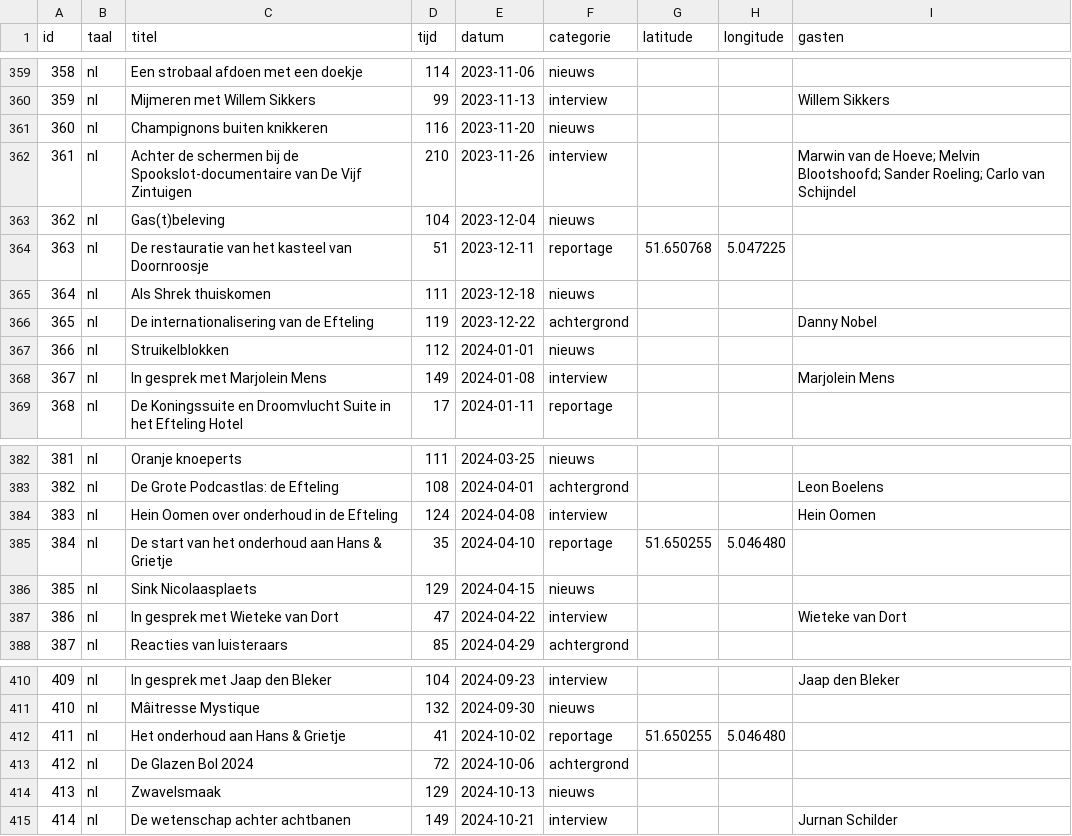
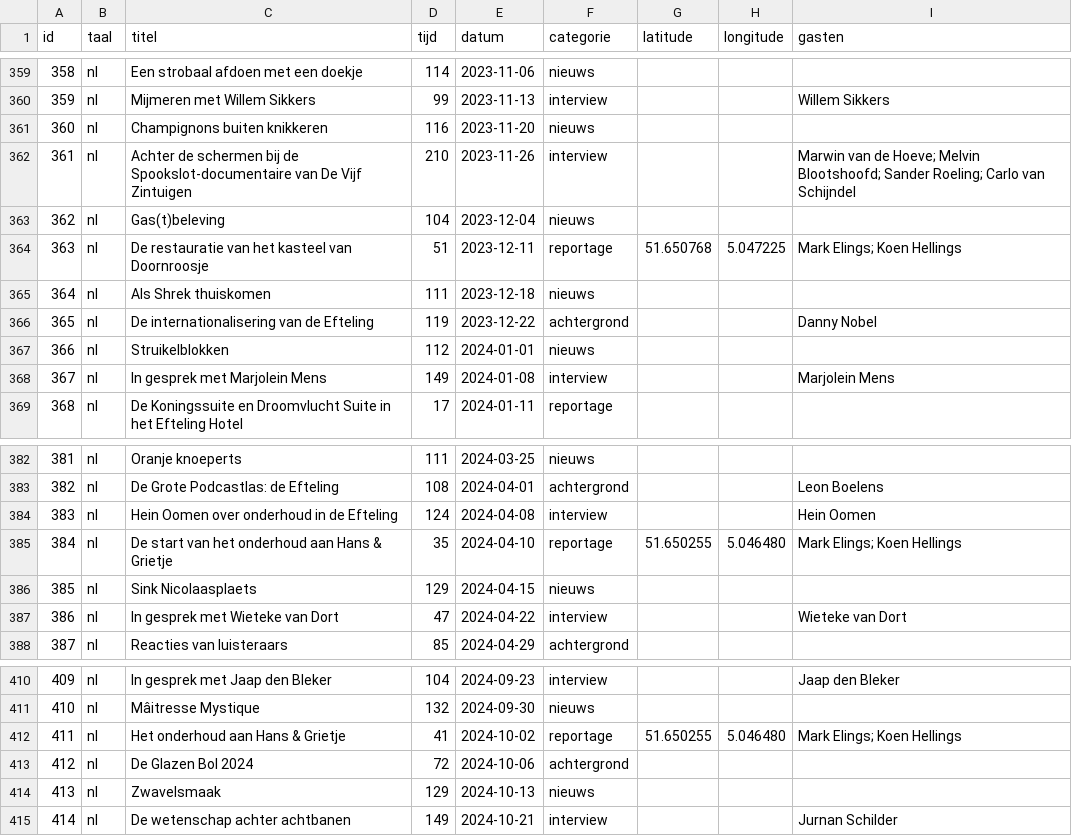
Before and after one commit to SjorsHartwijk/kleineboodschap, a CSV file: afleveringen.csv, drawn as a sheet; only a part is shown, gaps mark what is left out.

```diff
--- a/afleveringen.csv
+++ b/afleveringen.csv
@@ -363,3 +363,3 @@ id,taal,titel,tijd,datum,categorie,latitude,longitude,gasten
 362,nl,Gas(t)beleving,104,2023-12-04,nieuws
-363,nl,De restauratie van het kasteel van Doornroosje,51,2023-12-11,reportage,51.650768,5.047225
+363,nl,De restauratie van het kasteel van Doornroosje,51,2023-12-11,reportage,51.650768,5.047225,Mark Elings; Koen Hellings
 364,nl,Als Shrek thuiskomen,111,2023-12-18,nieuws
@@ -384,3 +384,3 @@ id,taal,titel,tijd,datum,categorie,latitude,longitude,gasten
 383,nl,Hein Oomen over onderhoud in de Efteling,124,2024-04-08,interview,,,Hein Oomen
-384,nl,De start van het onderhoud aan Hans & Grietje,35,2024-04-10,reportage,51.650255,5.046480
+384,nl,De start van het onderhoud aan Hans & Grietje,35,2024-04-10,reportage,51.650255,5.046480,Mark Elings; Koen Hellings
 385,nl,Sink Nicolaasplaets,129,2024-04-15,nieuws
@@ -411,3 +411,3 @@ id,taal,titel,tijd,datum,categorie,latitude,longitude,gasten
 410,nl,Mâitresse Mystique,132,2024-09-30,nieuws
-411,nl,Het onderhoud aan Hans & Grietje,41,2024-10-02,reportage,51.650255,5.046480
+411,nl,Het onderhoud aan Hans & Grietje,41,2024-10-02,reportage,51.650255,5.046480,Mark Elings; Koen Hellings
 412,nl,De Glazen Bol 2024,72,2024-10-06,achtergrond
```
Also changed, not shown: 1 other file.
